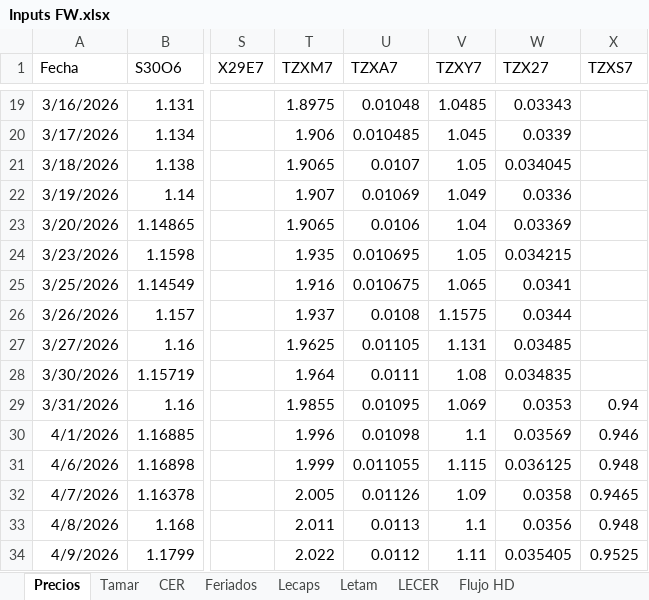
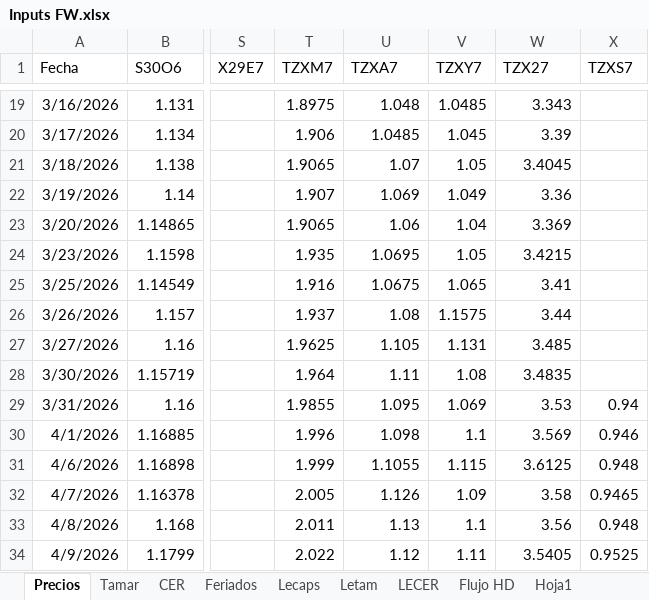
Before and after one commit to rmina98/Forwards, an Excel workbook: Inputs FW.xlsx, sheet Precios, drawn as a sheet; only a part is shown, gaps mark what is left out; values as stored, in another font and other column widths than the file's, no borders; the diff covers the shown part only; the diff names each change by its address in the sheet, - before the commit and + after, or states it on an @@ line.

```diff
--- a/Inputs FW.xlsx (sheet Precios)
+++ b/Inputs FW.xlsx (sheet Precios)
+sheet tab: Hoja1
-U19 (TZXA7): 0.01048
+U19 (TZXA7): 1.048
-W19 (TZX27): 0.03343
+W19 (TZX27): 3.343
-U20 (TZXA7): 0.010485
+U20 (TZXA7): 1.0485
-W20 (TZX27): 0.0339
+W20 (TZX27): 3.39
-U21 (TZXA7): 0.0107
+U21 (TZXA7): 1.07
-W21 (TZX27): 0.034045
+W21 (TZX27): 3.4045
-U22 (TZXA7): 0.01069
+U22 (TZXA7): 1.069
-W22 (TZX27): 0.0336
+W22 (TZX27): 3.36
-U23 (TZXA7): 0.0106
+U23 (TZXA7): 1.06
-W23 (TZX27): 0.03369
+W23 (TZX27): 3.369
-U24 (TZXA7): 0.010695
+U24 (TZXA7): 1.0695
-W24 (TZX27): 0.034215
+W24 (TZX27): 3.4215
-U25 (TZXA7): 0.010675
+U25 (TZXA7): 1.0675
-W25 (TZX27): 0.0341
+W25 (TZX27): 3.41
-U26 (TZXA7): 0.0108
+U26 (TZXA7): 1.08
-W26 (TZX27): 0.0344
+W26 (TZX27): 3.44
-U27 (TZXA7): 0.01105
+U27 (TZXA7): 1.105
-W27 (TZX27): 0.03485
+W27 (TZX27): 3.485
-U28 (TZXA7): 0.0111
+U28 (TZXA7): 1.11
-W28 (TZX27): 0.034835
+W28 (TZX27): 3.4835
-U29 (TZXA7): 0.01095
+U29 (TZXA7): 1.095
-W29 (TZX27): 0.0353
+W29 (TZX27): 3.53
-U30 (TZXA7): 0.01098
+U30 (TZXA7): 1.098
-W30 (TZX27): 0.03569
+W30 (TZX27): 3.569
-U31 (TZXA7): 0.011055
+U31 (TZXA7): 1.1055
-W31 (TZX27): 0.036125
+W31 (TZX27): 3.6125
-U32 (TZXA7): 0.01126
+U32 (TZXA7): 1.126
-W32 (TZX27): 0.0358
+W32 (TZX27): 3.58
-U33 (TZXA7): 0.0113
+U33 (TZXA7): 1.13
-W33 (TZX27): 0.0356
+W33 (TZX27): 3.56
-U34 (TZXA7): 0.0112
+U34 (TZXA7): 1.12
-W34 (TZX27): 0.035405
+W34 (TZX27): 3.5405
```
Also changed, not shown: 1 added row, 355 edited cells and cell formats elsewhere in this sheet, sheet Tamar.
